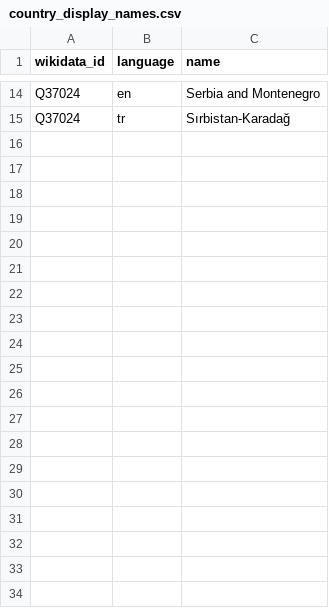
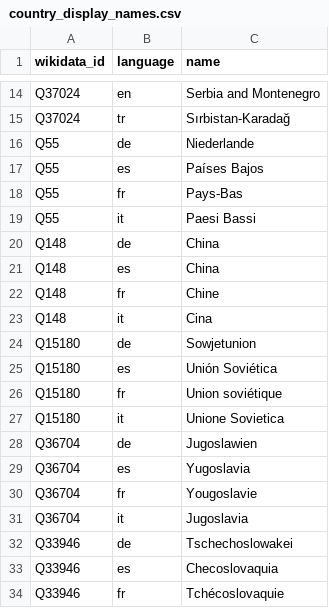
Before and after one commit to yusufemrederinoz/SportsApps, a CSV file: data/overrides/country_display_names.csv, drawn as a sheet; only a part is shown, gaps mark what is left out; the diff covers the shown part only.

Commit message:
Add an international market ranked by Wikipedia views in five languages

```diff
--- a/data/overrides/country_display_names.csv
+++ b/data/overrides/country_display_names.csv
@@ -15 +15,20 @@ Q37024,en,Serbia and Montenegro
 Q37024,tr,Sırbistan-Karadağ
+Q55,de,Niederlande
+Q55,es,Países Bajos
+Q55,fr,Pays-Bas
+Q55,it,Paesi Bassi
+Q148,de,China
+Q148,es,China
+Q148,fr,Chine
+Q148,it,Cina
+Q15180,de,Sowjetunion
+Q15180,es,Unión Soviética
+Q15180,fr,Union soviétique
+Q15180,it,Unione Sovietica
+Q36704,de,Jugoslawien
+Q36704,es,Yugoslavia
+Q36704,fr,Yougoslavie
+Q36704,it,Jugoslavia
+Q33946,de,Tschechoslowakei
+Q33946,es,Checoslovaquia
+Q33946,fr,Tchécoslovaquie
```
Also changed, not shown: 9 added rows elsewhere in this file, 9 other files.
